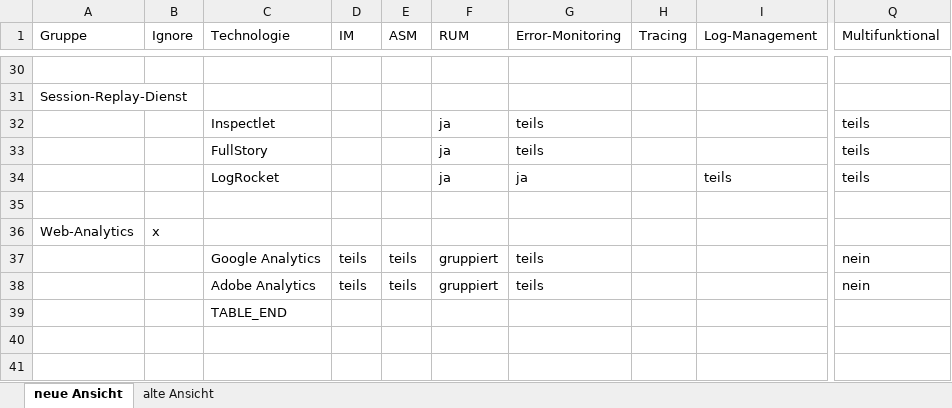
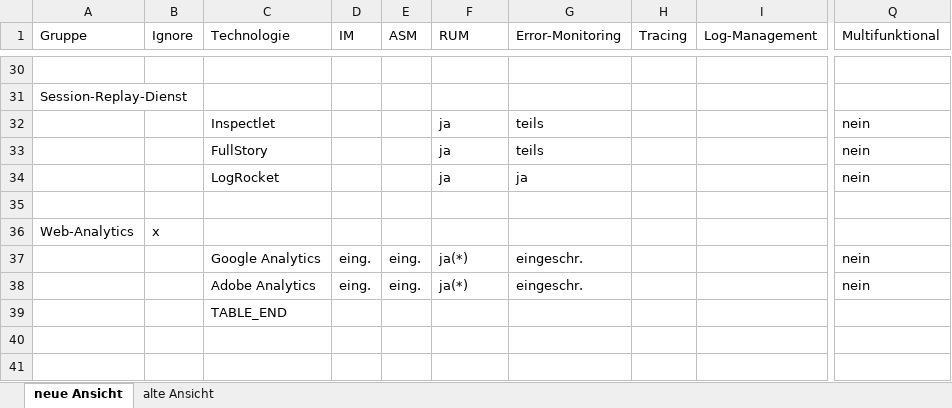
Before and after one commit to JapuDCret/bachelorarbeit, an Excel workbook: data/tools-und-werkzeuge/Tools-und-Werkzeuge.xlsx, sheet neue Ansicht, drawn as a sheet; only a part is shown, gaps mark what is left out; values as stored, in another font and other column widths than the file's, no cell formats; conditional formats not drawn; the diff covers the shown part only; the diff names each change by its address in the sheet, - before the commit and + after, or states it on an @@ line.

```diff
--- a/data/tools-und-werkzeuge/Tools-und-Werkzeuge.xlsx (sheet neue Ansicht)
+++ b/data/tools-und-werkzeuge/Tools-und-Werkzeuge.xlsx (sheet neue Ansicht)
-Q32:Q34 (Multifunktional): teils
+Q32:Q34 (Multifunktional): nein
-I34 (Log-Management): teils
+I34 (Log-Management): (empty)
-D37:D38 (IM): teils
+D37:D38 (IM): eing.
-E37:E38 (ASM): teils
+E37:E38 (ASM): eing.
-F37:F38 (RUM): gruppiert
+F37:F38 (RUM): ja(*)
-G37:G38 (Error-Monitoring): teils
+G37:G38 (Error-Monitoring): eingeschr.
```
Also changed, not shown: 48 edited cells elsewhere in this sheet, cell formats, 14 other files.
